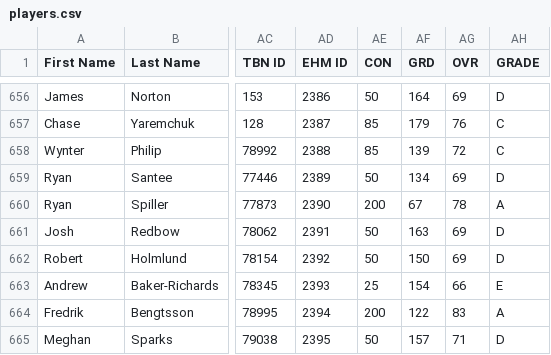
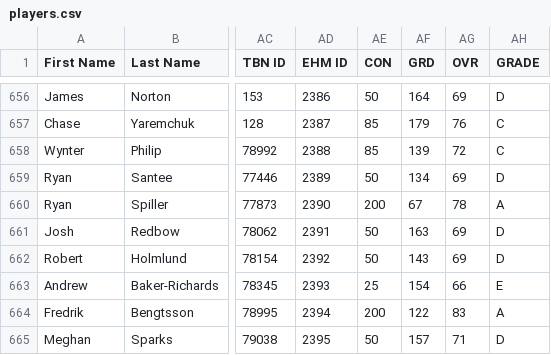
Before and after one commit to TBNBESL/besls4, a CSV file: trunk/Customization/players.csv, drawn as a sheet; only a part is shown, gaps mark what is left out; the diff covers the shown part only; the diff names each change by its address in the sheet, - before the commit and + after, or states it on an @@ line.

```diff
--- a/trunk/Customization/players.csv
+++ b/trunk/Customization/players.csv
-AF662 (GRD): 150
+AF662 (GRD): 143
```
Also changed, not shown: 1 added row and 46 edited cells elsewhere in this file, 2 other files.
